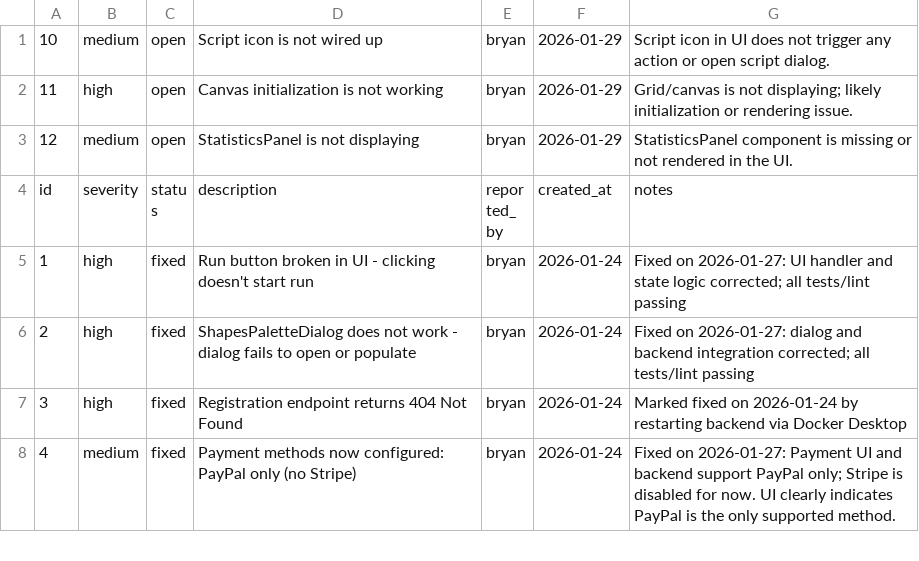
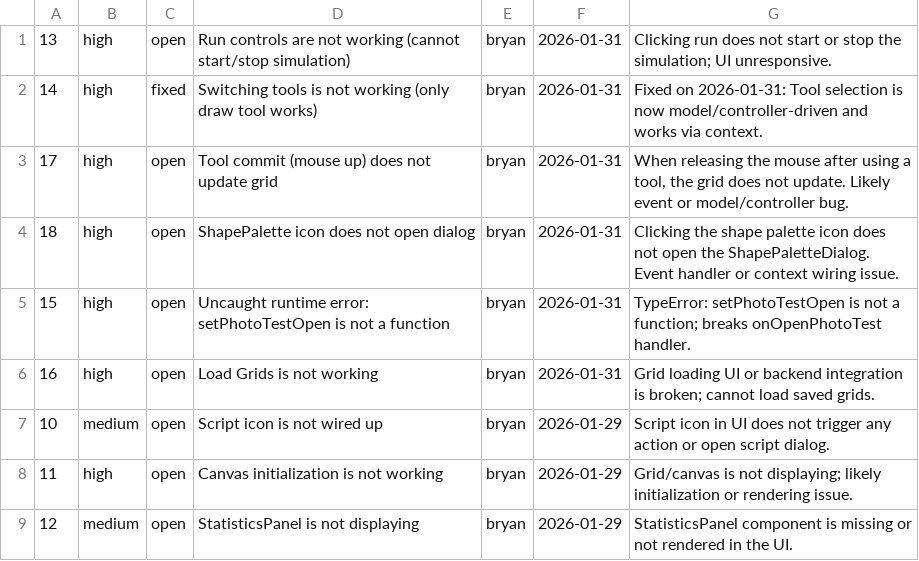
Before and after one commit to bpauquette/game-of-life, a CSV file: BROKEN_ITEMS.csv, drawn as a sheet; only a part is shown; the shorter side is filled out with more unchanged rows.

```diff
--- a/BROKEN_ITEMS.csv
+++ b/BROKEN_ITEMS.csv
@@ -1 +1,7 @@
+13,high,open,"Run controls are not working (cannot start/stop simulation)","bryan",2026-01-31,"Clicking run does not start or stop the simulation; UI unresponsive."
+14,high,fixed,"Switching tools is not working (only draw tool works)","bryan",2026-01-31,"Fixed on 2026-01-31: Tool selection is now model/controller-driven and works via context."
+17,high,open,"Tool commit (mouse up) does not update grid","bryan",2026-01-31,"When releasing the mouse after using a tool, the grid does not update. Likely event or model/controller bug."
+18,high,open,"ShapePalette icon does not open dialog","bryan",2026-01-31,"Clicking the shape palette icon does not open the ShapePaletteDialog. Event handler or context wiring issue."
+15,high,open,"Uncaught runtime error: setPhotoTestOpen is not a function","bryan",2026-01-31,"TypeError: setPhotoTestOpen is not a function; breaks onOpenPhotoTest handler."
+16,high,open,"Load Grids is not working","bryan",2026-01-31,"Grid loading UI or backend integration is broken; cannot load saved grids."
 10,medium,open,"Script icon is not wired up","bryan",2026-01-29,"Script icon in UI does not trigger any action or open script dialog."
```
Also changed, not shown: 59 other files.
